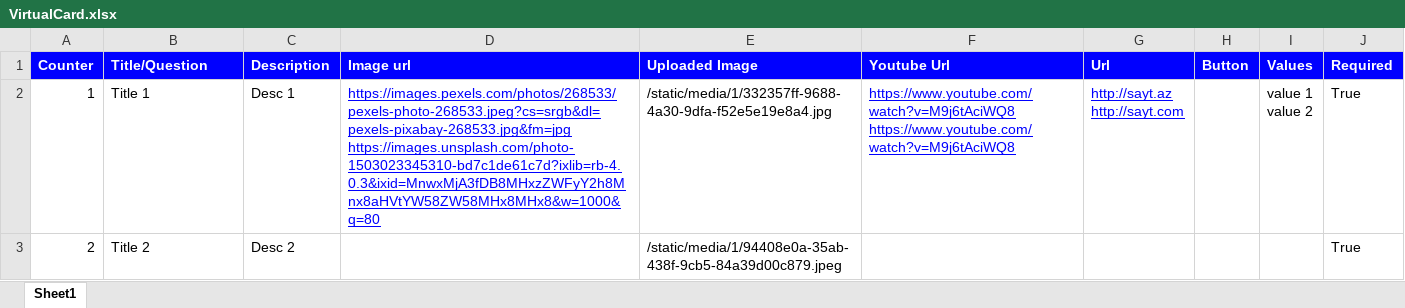
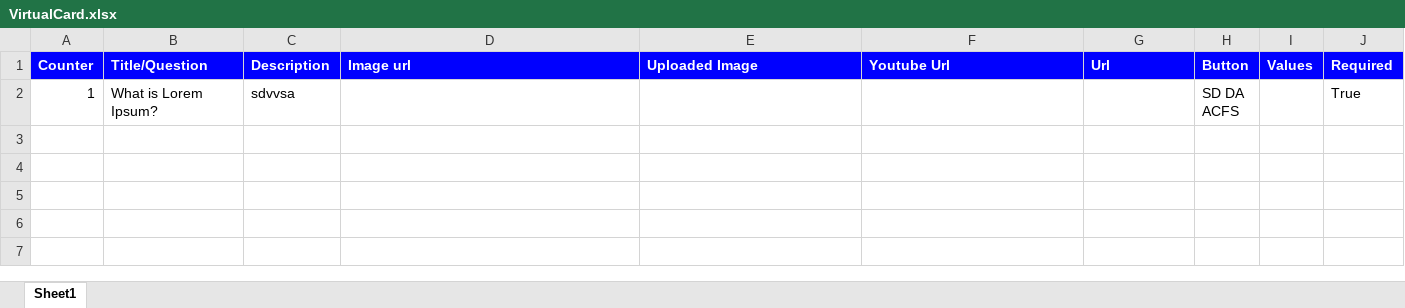
Before and after one commit to PashaeFF/CreateOwnForms, an Excel workbook: static/xlsx_files/form/VirtualCard.xlsx, sheet Sheet1, drawn as a sheet; values as stored, in another font and other column widths than the file's, no borders; removed rows and columns are numbered as before the commit, all else as after; ↵ is a line break in a cell; the diff names each change by its address in the sheet, - before the commit and + after, or states it on an @@ line.

```diff
--- a/static/xlsx_files/form/VirtualCard.xlsx (sheet Sheet1)
+++ b/static/xlsx_files/form/VirtualCard.xlsx (sheet Sheet1)
-row 2: 1 | Title 1 | Desc 1 | https://images.pexels.com/photos/268533/pexels-photo-268533.jpeg?cs=srgb&dl=pexels-pixabay-268533.jpg&fm=jpg ↵ https://images.unsplash.com/photo-1503023345310-bd7c1de61c7d?ixlib=rb-4.0.3&ixid=MnwxMjA3fDB8MHxzZWFyY2h8Mnx8aHVtYW58ZW58MHx8MHx8&w=1000&q=80 | /static/media/1/332357ff-9688-4a30-9dfa-f52e5e19e8a4.jpg | https://www.youtube.com/watch?v=M9j6tAciWQ8 ↵ https://www.youtube.com/watch?v=M9j6tAciWQ8 | http://sayt.az ↵ http://sayt.com |  | value 1 ↵ value 2 | True
-row 3: 2 | Title 2 | Desc 2 |  | /static/media/1/94408e0a-35ab-438f-9cb5-84a39d00c879.jpeg |  |  |  |  | True
+row 2: 1 | What is Lorem Ipsum? | sdvvsa |  |  |  |  | SD DA ↵ ACFS |  | True
```
Also changed, not shown: static/xlsx_files/filled_form/1/Pashayev_Rafiq.xlsx, static/xlsx_files/filled_form/3/Pashayev_Rafiq.xlsx, 14 other files.
